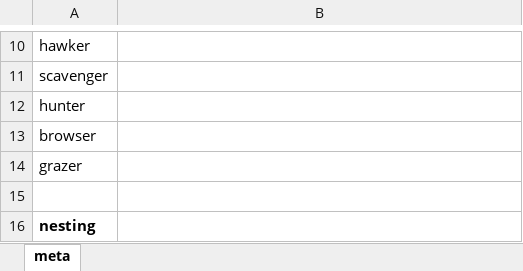
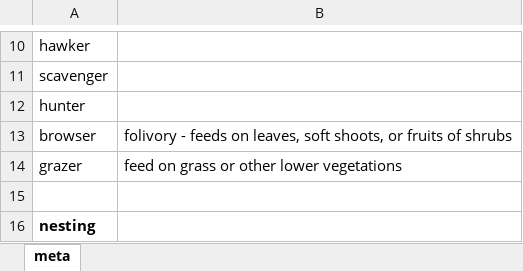
Before and after one commit to mgoldgisser/desert-fires-impact-biodiversity, an Excel workbook: traits_meta.xlsx, sheet meta, drawn as a sheet; only a part is shown, gaps mark what is left out; values as stored, in another font and other column widths than the file's, no borders; the diff names each change by its address in the sheet, - before the commit and + after, or states it on an @@ line.

Commit message:
Update traits_meta.xlsx

```diff
--- a/traits_meta.xlsx (sheet meta)
+++ b/traits_meta.xlsx (sheet meta)
-B13: (empty)
+B13: folivory - feeds on leaves, soft shoots, or fruits of shrubs
-B14: (empty)
+B14: feed on grass or other lower vegetations
```
